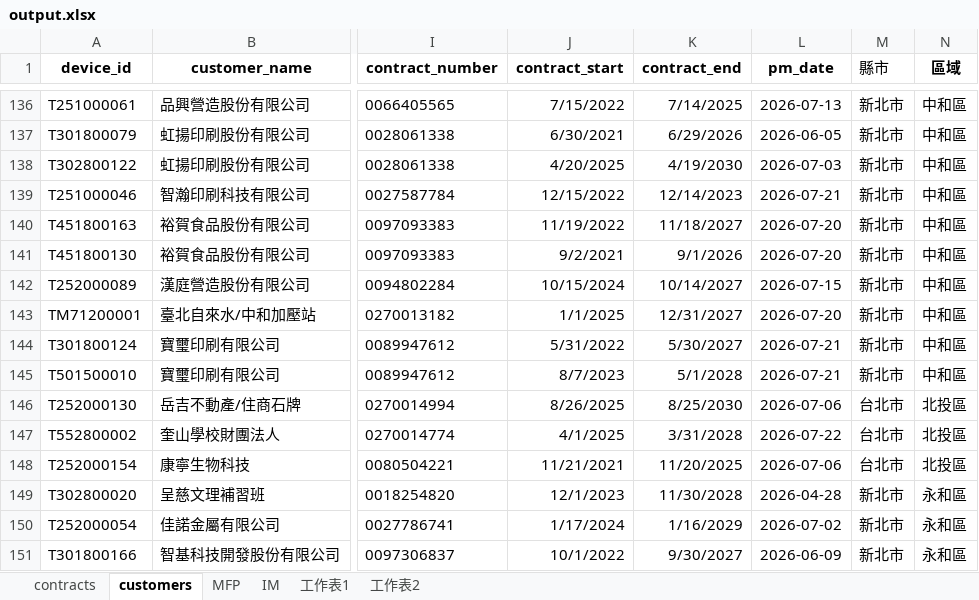
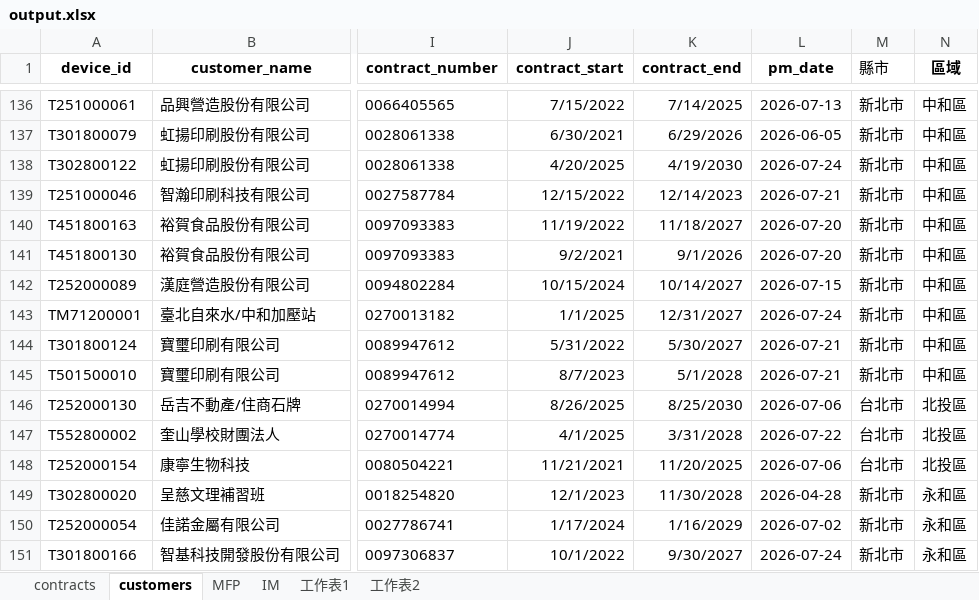
Before and after one commit to Yang-0419-di/FW_2, an Excel workbook: MFP/output.xlsx, sheet customers, drawn as a sheet; only a part is shown, gaps mark what is left out; values as stored, in another font and other column widths than the file's, no borders; conditional formats not drawn; the diff names each change by its address in the sheet, - before the commit and + after, or states it on an @@ line.

```diff
--- a/MFP/output.xlsx (sheet customers)
+++ b/MFP/output.xlsx (sheet customers)
-L138 (pm_date): 2026-07-03
+L138 (pm_date): 2026-07-24
-L143 (pm_date): 2026-07-20
+L143 (pm_date): 2026-07-24
-L151 (pm_date): 2026-06-09
+L151 (pm_date): 2026-07-24
```
Also changed, not shown: sheet IM, sheet MFP, hidden cells, IM/202607_HL_Maintain_Report.xlsx, IM/202607_Service_Count_Report.xlsx, 5 other files.
